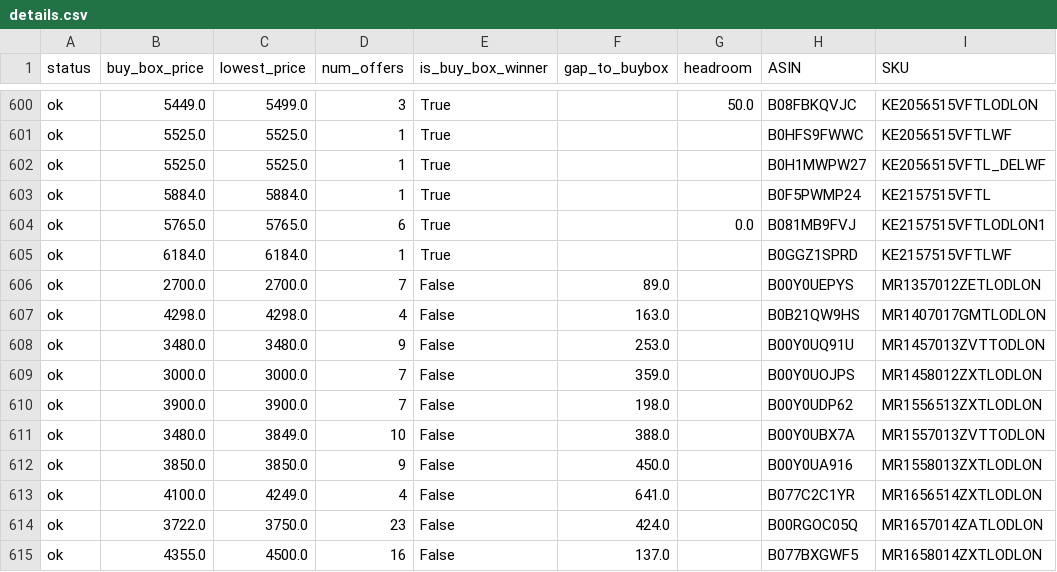
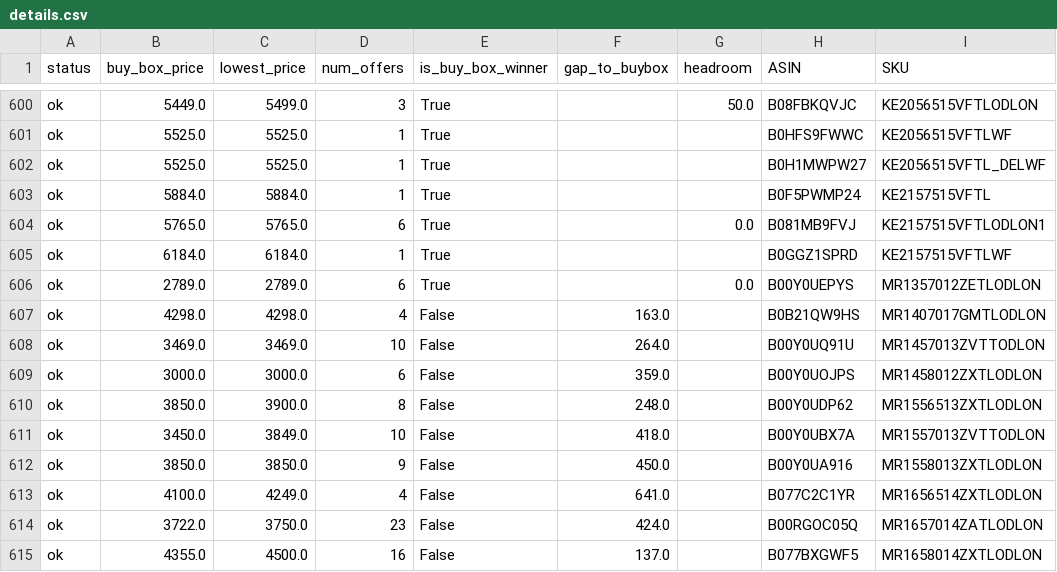
Before and after one commit to tnm-labs/amz_buybox, a CSV file: docs/details.csv, drawn as a sheet; only a part is shown, gaps mark what is left out; the diff covers the shown part only; the diff names each change by its address in the sheet, - before the commit and + after, or states it on an @@ line.

```diff
--- a/docs/details.csv
+++ b/docs/details.csv
-B606 (buy_box_price): 2700.0
+B606 (buy_box_price): 2789.0
-C606 (lowest_price): 2700.0
+C606 (lowest_price): 2789.0
-D606 (num_offers): 7
+D606 (num_offers): 6
-E606 (is_buy_box_winner): False
+E606 (is_buy_box_winner): True
-F606 (gap_to_buybox): 89.0
+F606 (gap_to_buybox): (empty)
-G606 (headroom): (empty)
+G606 (headroom): 0.0
-B608 (buy_box_price): 3480.0
+B608 (buy_box_price): 3469.0
-C608 (lowest_price): 3480.0
+C608 (lowest_price): 3469.0
-D608 (num_offers): 9
+D608 (num_offers): 10
-F608 (gap_to_buybox): 253.0
+F608 (gap_to_buybox): 264.0
-D609 (num_offers): 7
+D609 (num_offers): 6
-B610 (buy_box_price): 3900.0
+B610 (buy_box_price): 3850.0
-D610 (num_offers): 7
+D610 (num_offers): 8
-F610 (gap_to_buybox): 198.0
+F610 (gap_to_buybox): 248.0
-B611 (buy_box_price): 3480.0
+B611 (buy_box_price): 3450.0
-F611 (gap_to_buybox): 388.0
+F611 (gap_to_buybox): 418.0
```
Also changed, not shown: 125 edited cells elsewhere in this file, data/history.csv, data/listings_raw_cache.csv, 1 other file.
